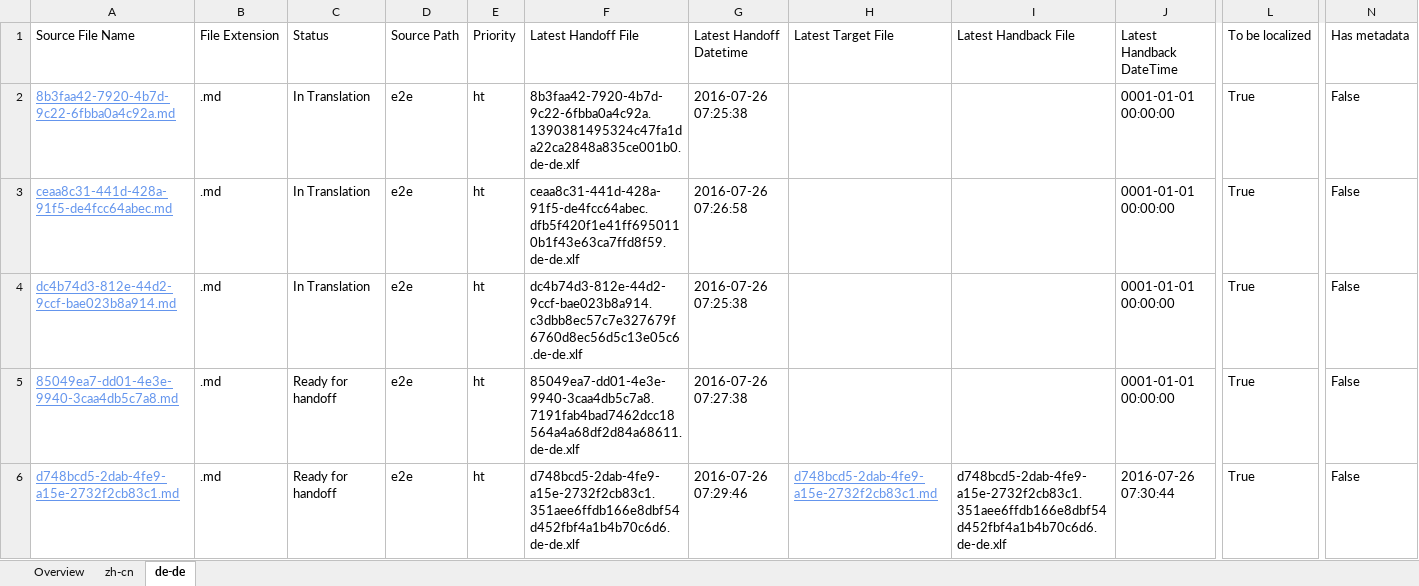
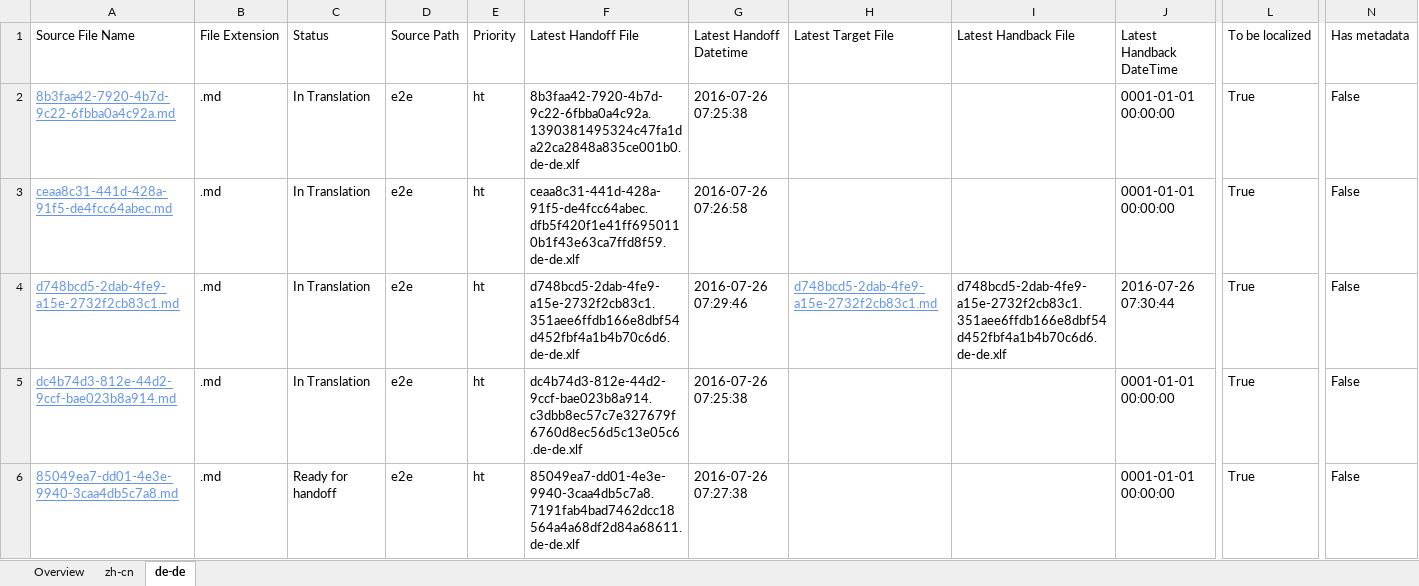
Before and after one commit to OpenLocalizationTestOrg/olhandback-e2e, an Excel workbook: ol-handback/OpenLocalizationTestOrg/oltest/yuwzho/localization-status.xlsx, sheet de-de, drawn as a sheet; only a part is shown, gaps mark what is left out; values as stored, in another font and other column widths than the file's, no borders; table styles not drawn; removed rows and columns are numbered as before the commit, all else as after; rows hold the shown columns only; the diff names each change by its address in the sheet, - before the commit and + after, or states it on an @@ line.

```diff
--- a/ol-handback/OpenLocalizationTestOrg/oltest/yuwzho/localization-status.xlsx (sheet de-de)
+++ b/ol-handback/OpenLocalizationTestOrg/oltest/yuwzho/localization-status.xlsx (sheet de-de)
+row 4: d748bcd5-2dab-4fe9-a15e-2732f2cb83c1.md | .md | In Translation | e2e | ht | d748bcd5-2dab-4fe9-a15e-2732f2cb83c1.351aee6ffdb166e8dbf54d452fbf4a1b4b70c6d6.de-de.xlf | 2016-07-26 07:29:46 | d748bcd5-2dab-4fe9-a15e-2732f2cb83c1.md | d748bcd5-2dab-4fe9-a15e-2732f2cb83c1.351aee6ffdb166e8dbf54d452fbf4a1b4b70c6d6.de-de.xlf | 2016-07-26 07:30:44 | True | False
-row 6: d748bcd5-2dab-4fe9-a15e-2732f2cb83c1.md | .md | Ready for handoff | e2e | ht | d748bcd5-2dab-4fe9-a15e-2732f2cb83c1.351aee6ffdb166e8dbf54d452fbf4a1b4b70c6d6.de-de.xlf | 2016-07-26 07:29:46 | d748bcd5-2dab-4fe9-a15e-2732f2cb83c1.md | d748bcd5-2dab-4fe9-a15e-2732f2cb83c1.351aee6ffdb166e8dbf54d452fbf4a1b4b70c6d6.de-de.xlf | 2016-07-26 07:30:44 | True | False
```
Also changed, not shown: sheet zh-cn, sheet Overview.
